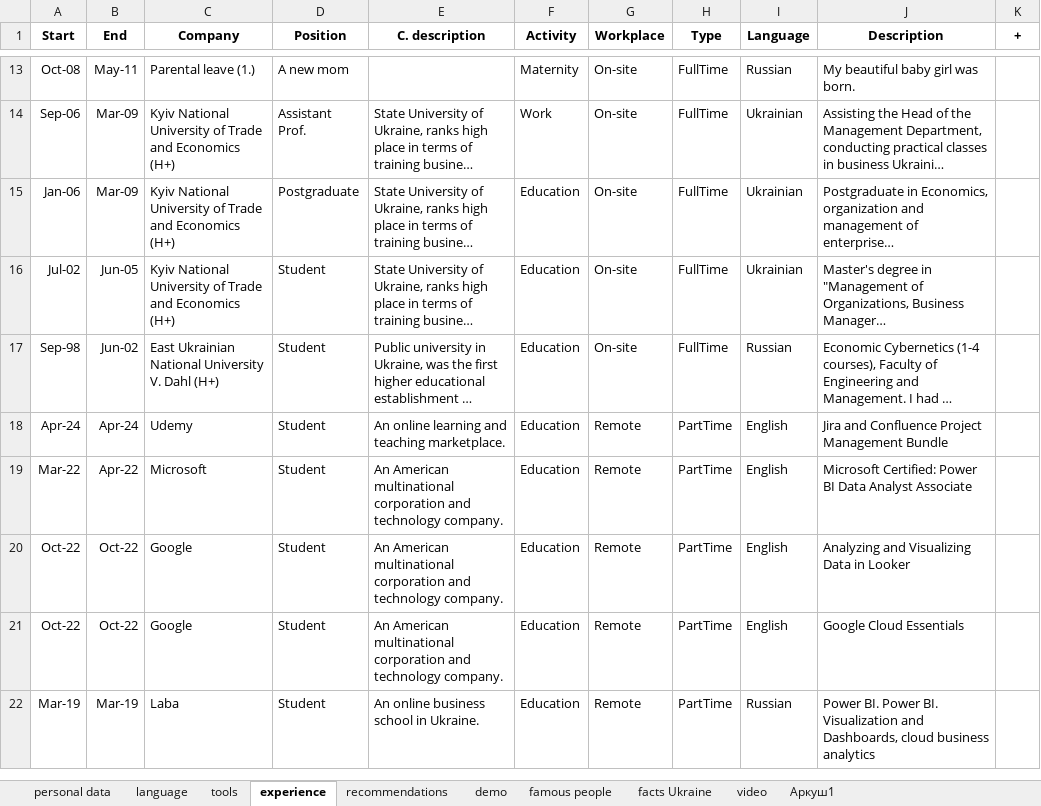
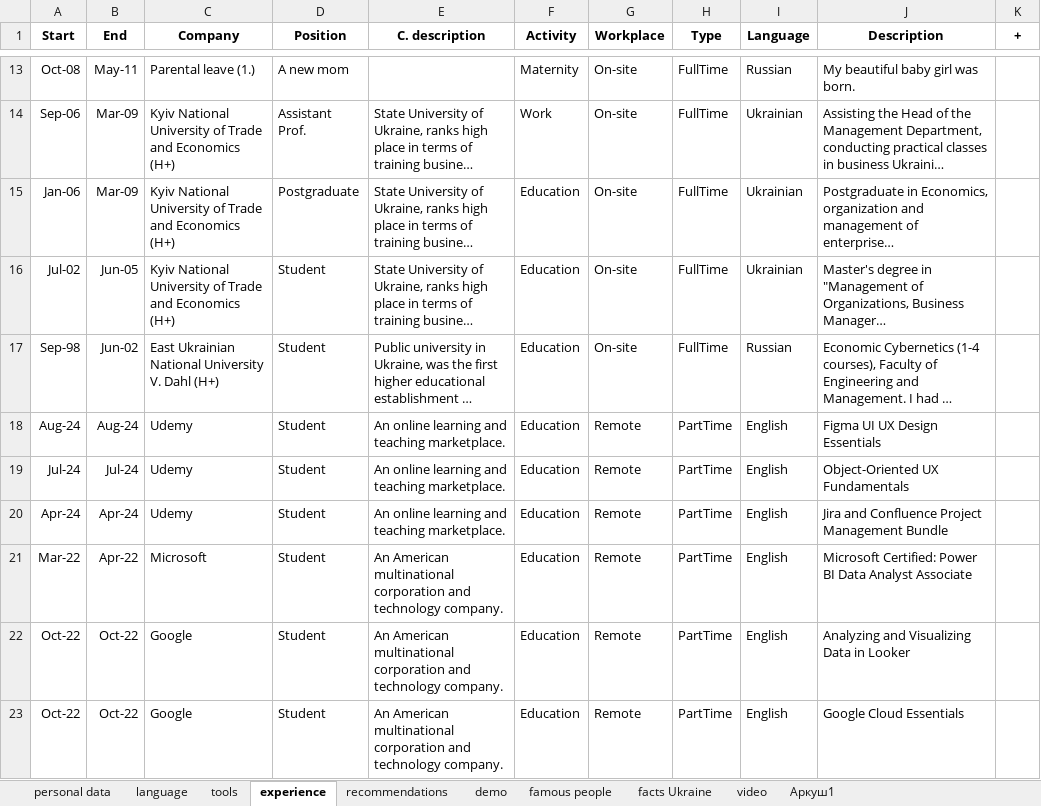
Before and after one commit to IrynaChyzh/DataSources, an Excel workbook: data Ukraine.xlsx, sheet experience, drawn as a sheet; only a part is shown, gaps mark what is left out; the shorter side is filled out with more unchanged rows; long unchanged cells end in …; values as stored, in another font and other column widths than the file's, no borders; the diff names each change by its address in the sheet, - before the commit and + after, or states it on an @@ line.

Commit message:
Update data Ukraine.xlsx

```diff
--- a/data Ukraine.xlsx (sheet experience)
+++ b/data Ukraine.xlsx (sheet experience)
+row 18: Aug-24 | Aug-24 | Udemy | Student | An online learning and teaching marketplace. | Education | Remote | PartTime | English | Figma UI UX Design Essentials
+row 19: Jul-24 | Jul-24 | Udemy | Student | An online learning and teaching marketplace. | Education | Remote | PartTime | English | Object-Oriented UX Fundamentals
```
